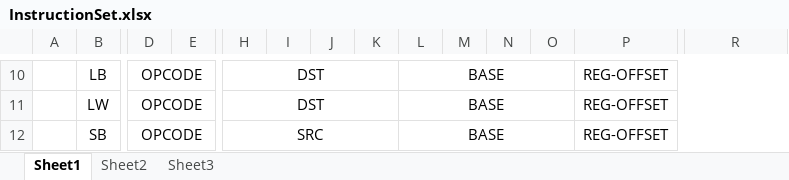
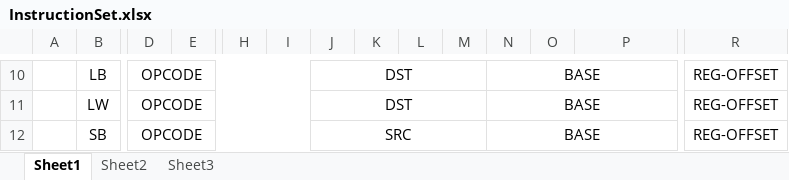
Before and after one commit to dkuo7/CS2200, an Excel workbook: Project1/InstructionSet.xlsx, sheet Sheet1, drawn as a sheet; only a part is shown, gaps mark what is left out; values as stored, in another font and other column widths than the file's, no borders; the diff covers the shown part only; the diff names each change by its address in the sheet, - before the commit and + after, or states it on an @@ line.

```diff
--- a/Project1/InstructionSet.xlsx (sheet Sheet1)
+++ b/Project1/InstructionSet.xlsx (sheet Sheet1)
-D10:G10 merged
+D10:I10 merged
-H10:H11: DST
+H10:H11: (empty)
-H10:K10 merged
-J10:J11: (empty)
+J10:J11: DST
+J10:M10 merged
-L10:L12: BASE
+L10:L12: (empty)
-L10:O10 merged
-N10:N12: (empty)
+N10:N12: BASE
+N10:Q10 merged
-P10:P12: REG-OFFSET
+P10:P12: (empty)
-P10:AI10 merged
-R10:R12: (empty)
+R10:R12: REG-OFFSET
+R10:AI10 merged
-D11:G11 merged
+D11:I11 merged
-H11:K11 merged
+J11:M11 merged
-L11:O11 merged
+N11:Q11 merged
-P11:AI11 merged
+R11:AI11 merged
-D12:G12 merged
+D12:I12 merged
-H12: SRC
+H12: (empty)
-H12:K12 merged
-J12: (empty)
+J12: SRC
+J12:M12 merged
-L12:O12 merged
+N12:Q12 merged
-P12:AI12 merged
+R12:AI12 merged
```
Also changed, not shown: 61 edited cells, cell formats and merged cells elsewhere in this sheet, 1 other file.
